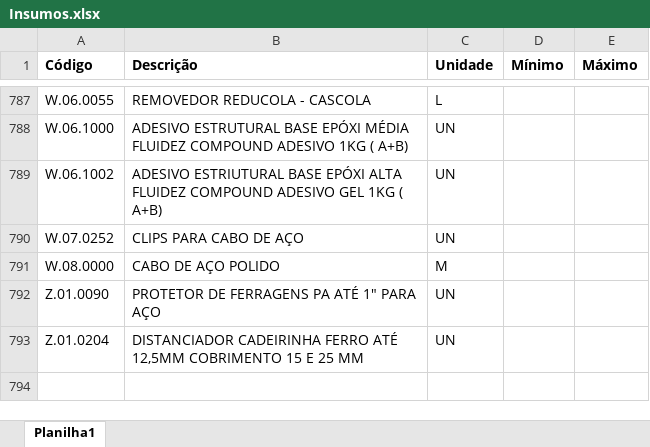
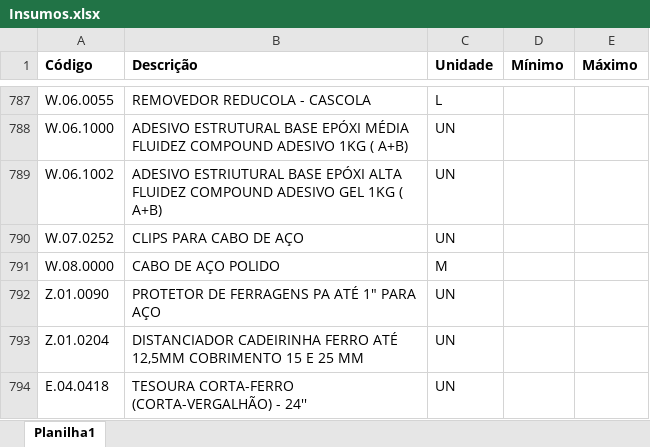
Before and after one commit to Mgiglio98/formulario_pedidos_basic, an Excel workbook: Insumos.xlsx, sheet Planilha1, drawn as a sheet; only a part is shown, gaps mark what is left out; values as stored, in another font and other column widths than the file's, no borders; conditional formats not drawn; the diff names each change by its address in the sheet, - before the commit and + after, or states it on an @@ line.

Commit message:
Add files via upload

```diff
--- a/Insumos.xlsx (sheet Planilha1)
+++ b/Insumos.xlsx (sheet Planilha1)
+row 794: E.04.0418 | TESOURA CORTA-FERRO (CORTA-VERGALHÃO) - 24'' | UN
```
